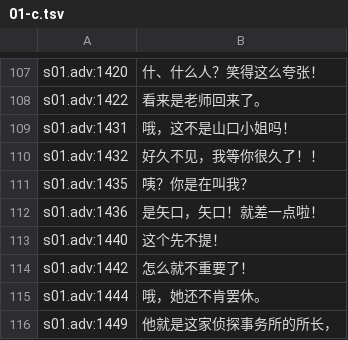
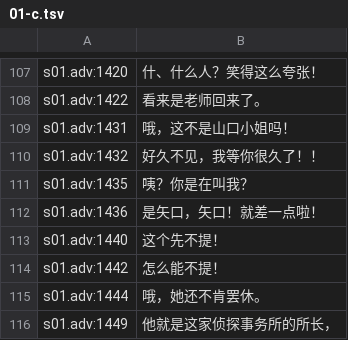
Before and after one commit to Heptagon196/Kibukawa_CHS, a TSV file: web/saina-onsen/work/translations/01-c.tsv, drawn as a sheet; only a part is shown, gaps mark what is left out.

```diff
--- a/web/saina-onsen/work/translations/01-c.tsv
+++ b/web/saina-onsen/work/translations/01-c.tsv
@@ -113,3 +113,3 @@ s01.adv:1436	是矢口，矢口！就差一点啦！
 s01.adv:1440	这个先不提！
-s01.adv:1442	怎么就不重要了！
+s01.adv:1442	怎么能不提！
 s01.adv:1444	哦，她还不肯罢休。
```
Also changed, not shown: web/saina-onsen/work/translations/01-b.tsv, 23 other files.
